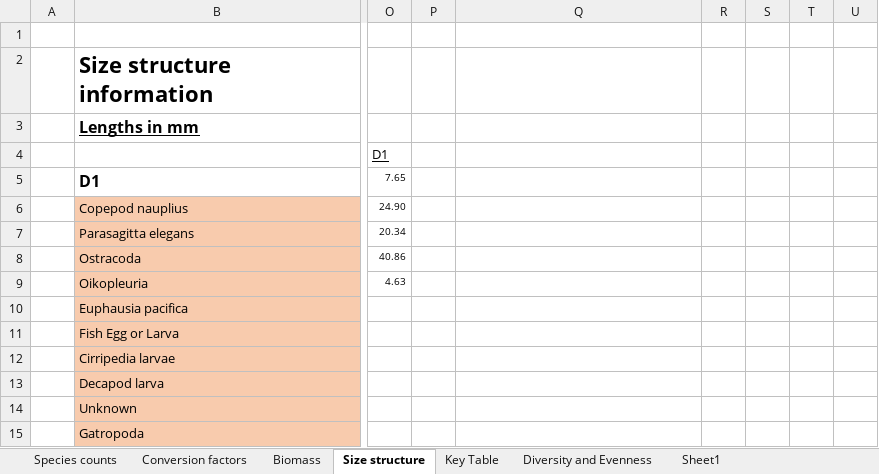
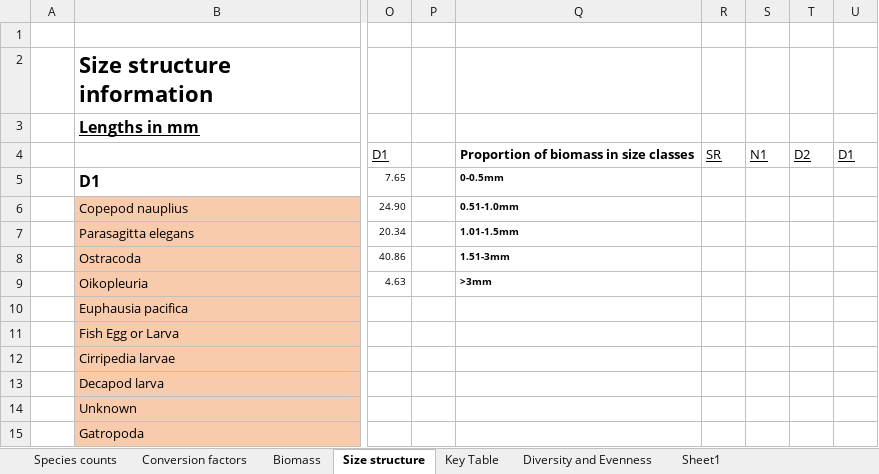
Before and after one commit to alastairroberts/eosc573, an Excel workbook: data/Zooplankton-species-counts-bamfield2022.xlsx, sheet Size structure, drawn as a sheet; only a part is shown, gaps mark what is left out; values as stored, in another font and other column widths than the file's, no borders; charts and pictures not drawn; the diff names each change by its address in the sheet, - before the commit and + after, or states it on an @@ line.

```diff
--- a/data/Zooplankton-species-counts-bamfield2022.xlsx (sheet Size structure)
+++ b/data/Zooplankton-species-counts-bamfield2022.xlsx (sheet Size structure)
-Q4: (empty)
+Q4: Proportion of biomass in size classes
-R4: (empty)
+R4: SR
-S4: (empty)
+S4: N1
-T4: (empty)
+T4: D2
-U4: (empty)
+U4: D1
-Q5: (empty)
+Q5: 0-0.5mm
-Q6: (empty)
+Q6: 0.51-1.0mm
-Q7: (empty)
+Q7: 1.01-1.5mm
-Q8: (empty)
+Q8: 1.51-3mm
-Q9: (empty)
+Q9: >3mm
```
Also changed, not shown: sheet Biomass, charts or pictures, 4 other files.
